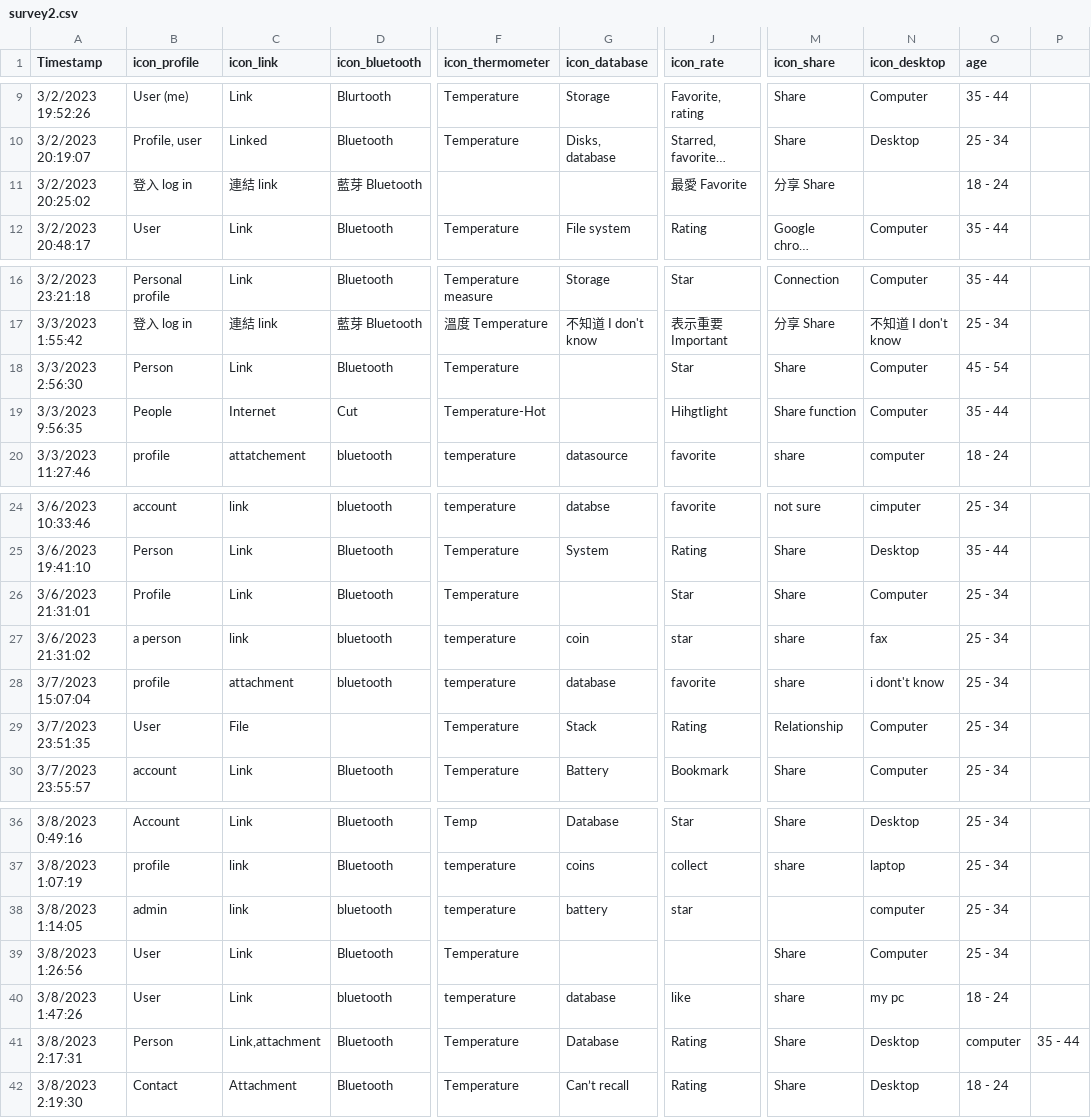
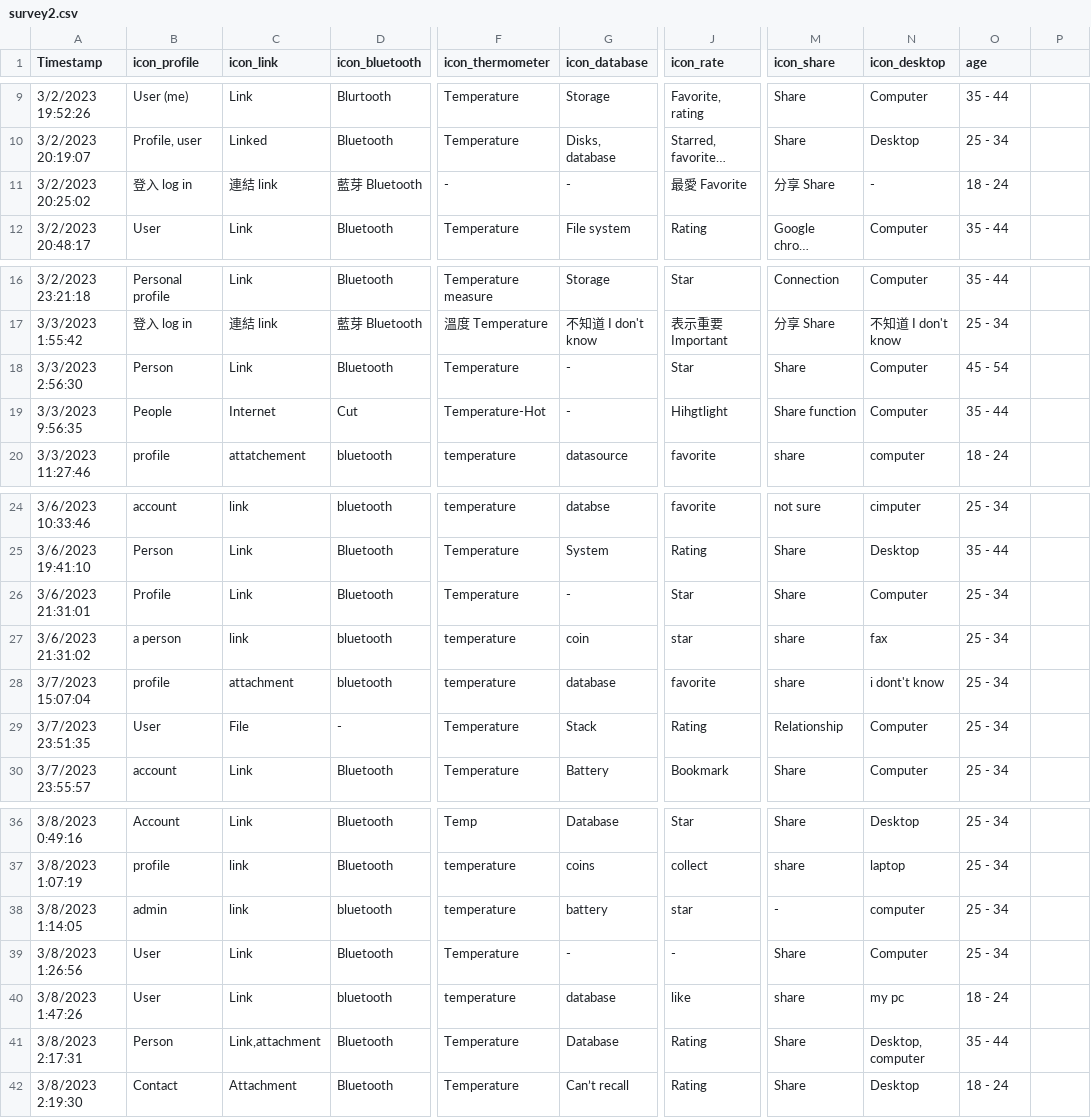
Before and after one commit to zorawan/TheFutureHistoryOfIcon, a CSV file: survey2.csv, drawn as a sheet; only a part is shown, gaps mark what is left out; long unchanged cells end in …; the diff names each change by its address in the sheet, - before the commit and + after, or states it on an @@ line.

```diff
--- a/survey2.csv
+++ b/survey2.csv
-F11 (icon_thermometer): (empty)
+F11 (icon_thermometer): -
-G11 (icon_database): (empty)
+G11 (icon_database): -
-N11 (icon_desktop): (empty)
+N11 (icon_desktop): -
-G18:G19 (icon_database): (empty)
+G18:G19 (icon_database): -
-G26 (icon_database): (empty)
+G26 (icon_database): -
-D29 (icon_bluetooth): (empty)
+D29 (icon_bluetooth): -
-M38 (icon_share): (empty)
+M38 (icon_share): -
-G39 (icon_database): (empty)
+G39 (icon_database): -
-J39 (icon_rate): (empty)
+J39 (icon_rate): -
-N41 (icon_desktop): Desktop
+N41 (icon_desktop): Desktop, computer
-O41 (age): computer
+O41 (age): 35 - 44
-P41: 35 - 44
+P41: (empty)
```
Also changed, not shown: survey.csv, 5 other files.
